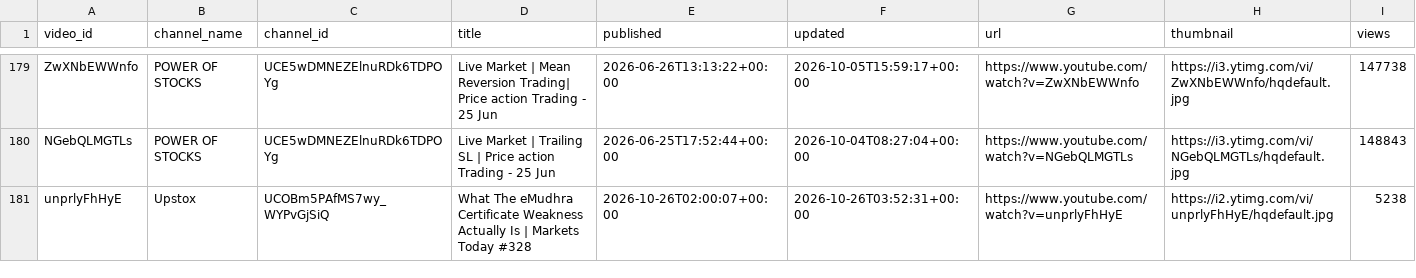
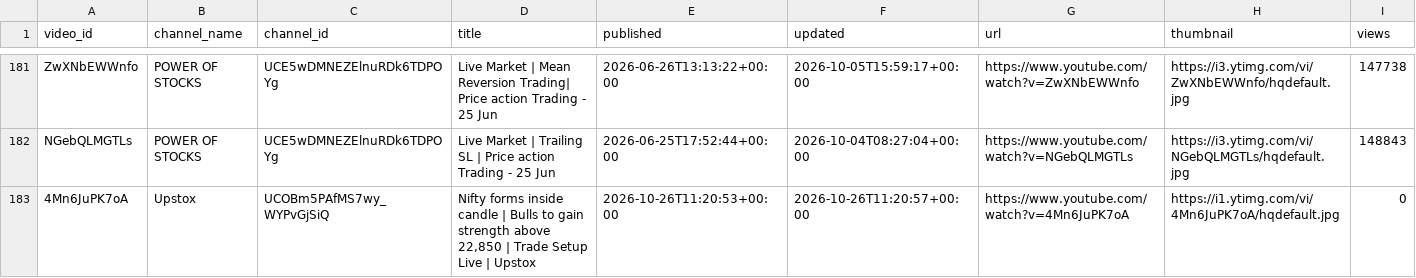
Before and after one commit to devrajai/ArthaSaar, a CSV file: data/youtube/videos.csv, drawn as a sheet; only a part is shown, gaps mark what is left out; the shorter side is filled out with more unchanged rows; rows hold the shown columns only; the diff covers the shown part only; the diff names each change by its address in the sheet, - before the commit and + after, or states it on an @@ line.

Commit message:
youtube: 2026-10-26T12:00:05Z

```diff
--- a/data/youtube/videos.csv
+++ b/data/youtube/videos.csv
+row 183: 4Mn6JuPK7oA | Upstox | UCOBm5PAfMS7wy_WYPvGjSiQ | Nifty forms inside candle | Bulls to gain strength above 22,850 | Trade Setup Live | Upstox | 2026-10-26T11:20:53+00:00 | 2026-10-26T11:20:57+00:00 | https://www.youtube.com/watch?v=4Mn6JuPK7oA | https://i1.ytimg.com/vi/4Mn6JuPK7oA/hqdefault.jpg | 0
```
Also changed, not shown: 3 added rows elsewhere in this file, data/analysis/symbol_buzz.csv, data/analysis/video_scores.csv, 14 other files.
